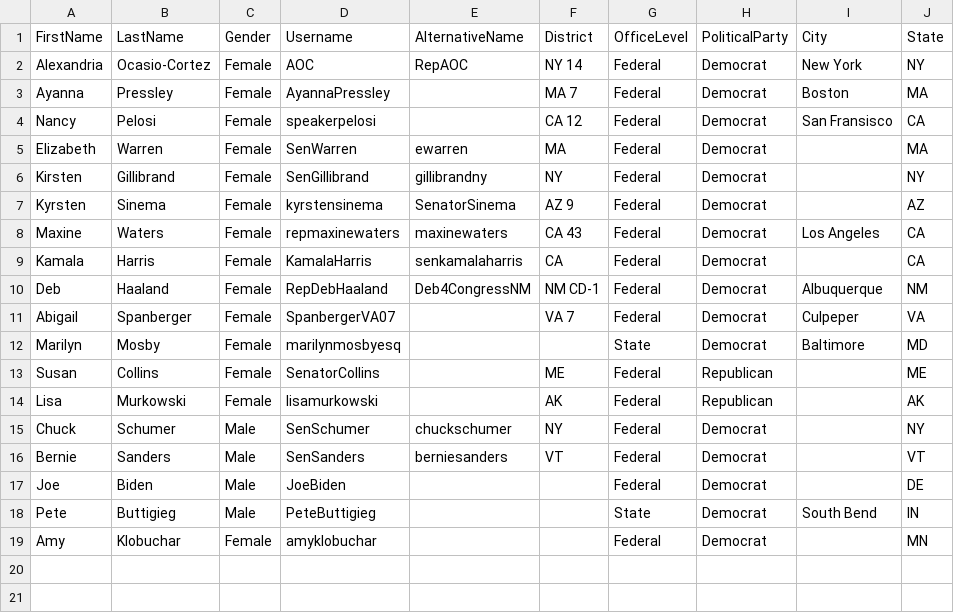
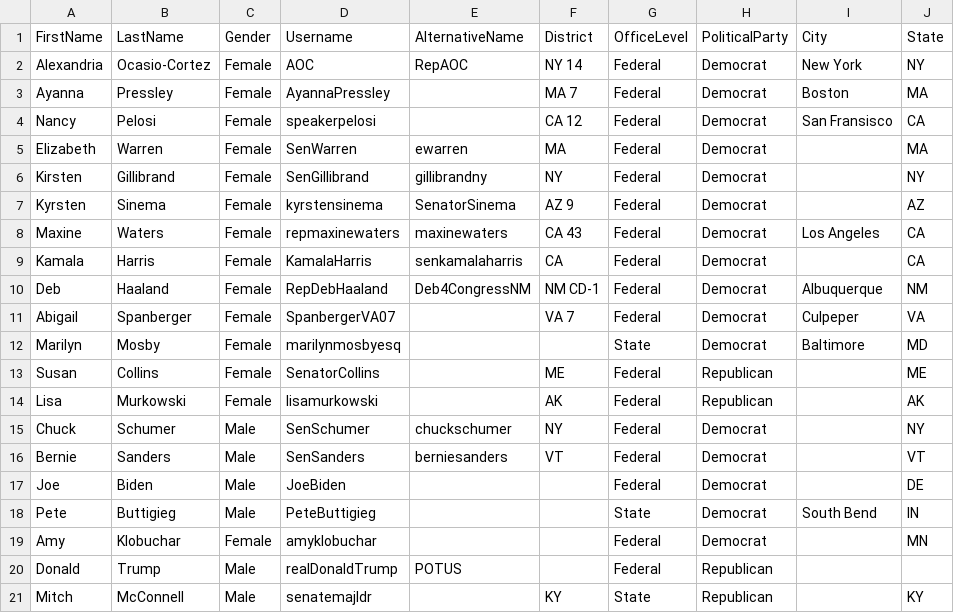
Before and after one commit to rayeschiller/constitute, a CSV file: resources/politicians.csv, drawn as a sheet; the diff names each change by its address in the sheet, - before the commit and + after, or states it on an @@ line.

Commit message:
Added politicians

```diff
--- a/resources/politicians.csv
+++ b/resources/politicians.csv
+row 20: Donald | Trump | Male | realDonaldTrump | POTUS |  | Federal | Republican
+row 21: Mitch | McConnell | Male | senatemajldr |  | KY | State | Republican |  | KY
```
